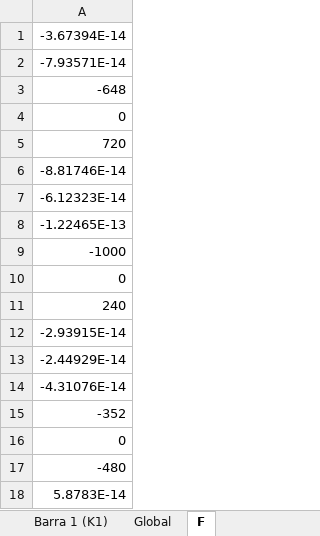
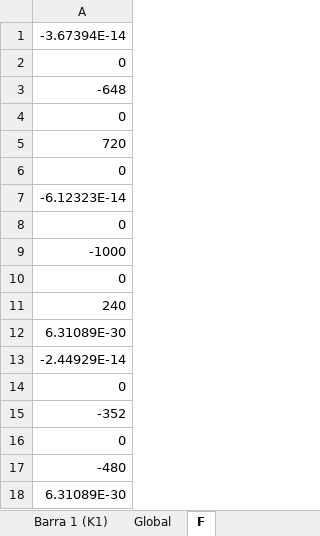
Before and after one commit to Mateodiezq0/rigidez_3D, an Excel workbook: matrices_rigidez_3D.xlsx, sheet F, drawn as a sheet; values as stored, in another font and other column widths than the file's, no borders; the diff names each change by its address in the sheet, - before the commit and + after, or states it on an @@ line.

```diff
--- a/matrices_rigidez_3D.xlsx (sheet F)
+++ b/matrices_rigidez_3D.xlsx (sheet F)
-A2: -7.93571E-14
+A2: 0
-A6: -8.81746E-14
+A6: 0
-A8: -1.22465E-13
+A8: 0
-A12: -2.93915E-14
+A12: 6.31089E-30
-A14: -4.31076E-14
+A14: 0
-A18: 5.8783E-14
+A18: 6.31089E-30
```
Also changed, not shown: sheet Reacciones, sheet Desplazamientos, 2 other files.
